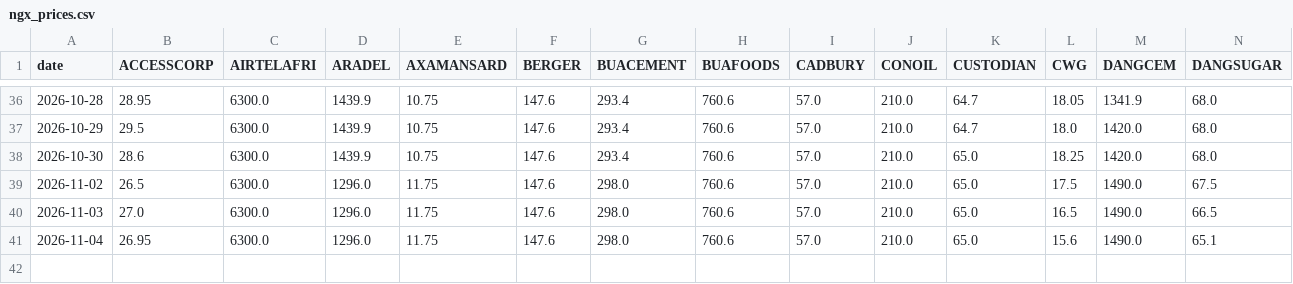
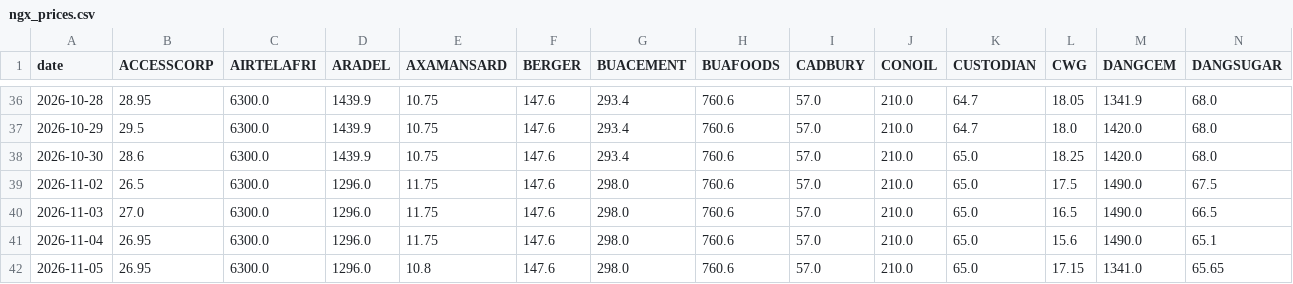
Before and after one commit to samebimo10-cpu/Stock-, a CSV file: data/cache/ngx_prices.csv, drawn as a sheet; only a part is shown, gaps mark what is left out; rows hold the shown columns only; the diff names each change by its address in the sheet, - before the commit and + after, or states it on an @@ line.

```diff
--- a/data/cache/ngx_prices.csv
+++ b/data/cache/ngx_prices.csv
+row 42: 2026-11-05 | 26.95 | 6300.0 | 1296.0 | 10.8 | 147.6 | 298.0 | 760.6 | 57.0 | 210.0 | 65.0 | 17.15 | 1341.0 | 65.65
```
Also changed, not shown: data/cache/ngx_board.csv, data/cache/ngx_history.csv, 8 other files.
